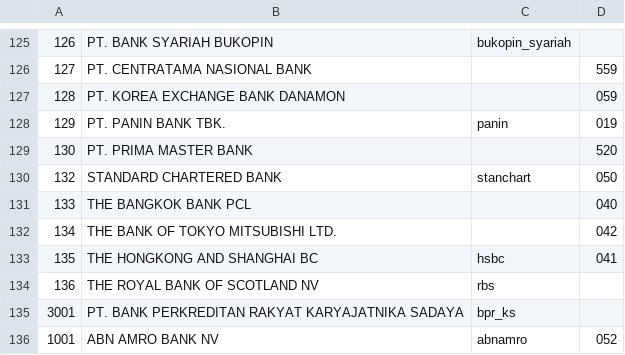
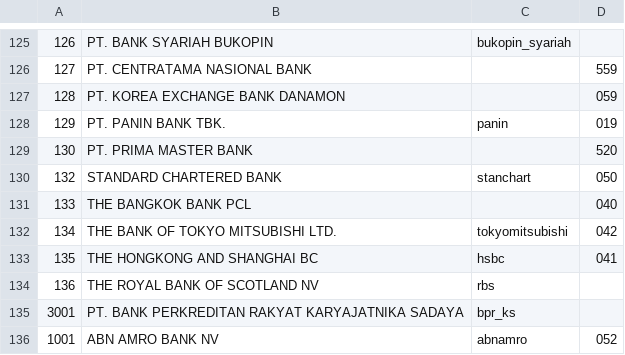
Before and after one commit to perlancar/gudangdata, a CSV file: table/idn_bank/data.csv, drawn as a sheet; only a part is shown, gaps mark what is left out.

Commit message:
+nickname tokyomitsubishi

```diff
--- a/table/idn_bank/data.csv
+++ b/table/idn_bank/data.csv
@@ -131,3 +131,3 @@
 133,THE BANGKOK BANK PCL,,040
-134,THE BANK OF TOKYO MITSUBISHI LTD.,,042
+134,THE BANK OF TOKYO MITSUBISHI LTD.,tokyomitsubishi,042
 135,THE HONGKONG AND SHANGHAI BC,hsbc,041
```
